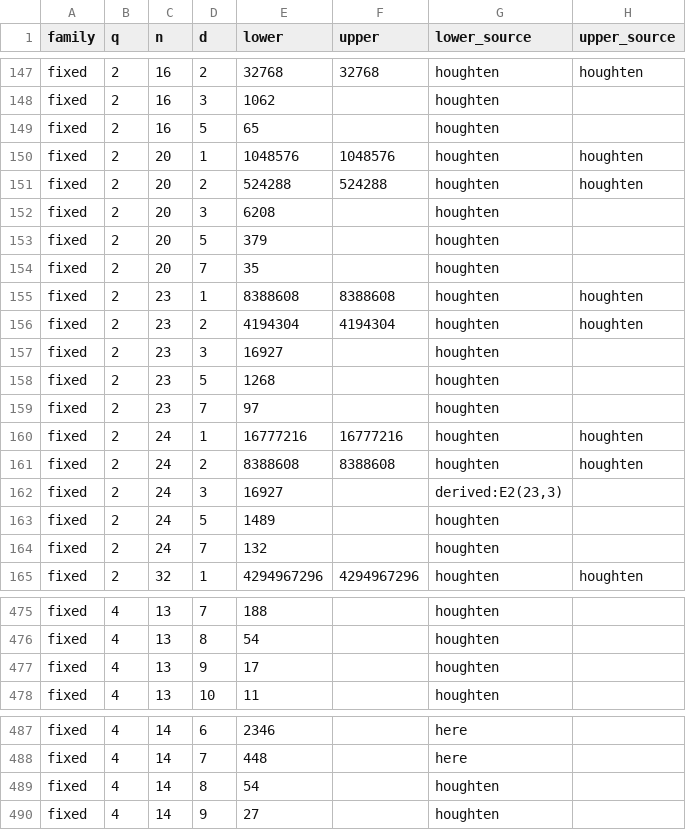
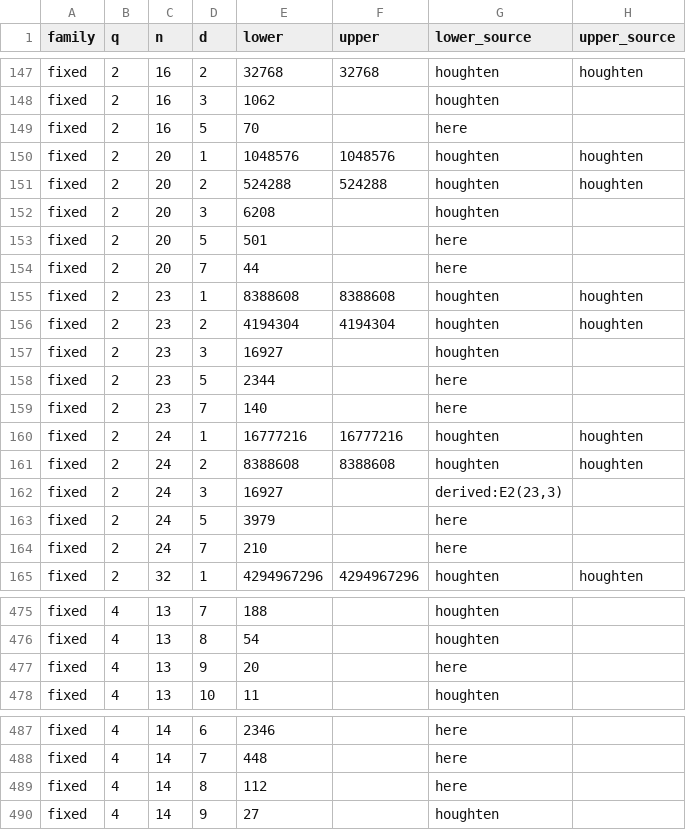
Before and after one commit to Abraham-y/abraham-y.github.io, a CSV file: edit-codes/bounds.csv, drawn as a sheet; only a part is shown, gaps mark what is left out; the diff covers the shown part only.

```diff
--- a/edit-codes/bounds.csv
+++ b/edit-codes/bounds.csv
@@ -148,3 +148,3 @@ fixed,2,16,2,32768,32768,houghten,houghten
 fixed,2,16,3,1062,,houghten,
-fixed,2,16,5,65,,houghten,
+fixed,2,16,5,70,,here,
 fixed,2,20,1,1048576,1048576,houghten,houghten
@@ -152,4 +152,4 @@ fixed,2,20,2,524288,524288,houghten,houghten
 fixed,2,20,3,6208,,houghten,
-fixed,2,20,5,379,,houghten,
-fixed,2,20,7,35,,houghten,
+fixed,2,20,5,501,,here,
+fixed,2,20,7,44,,here,
 fixed,2,23,1,8388608,8388608,houghten,houghten
@@ -157,4 +157,4 @@ fixed,2,23,2,4194304,4194304,houghten,houghten
 fixed,2,23,3,16927,,houghten,
-fixed,2,23,5,1268,,houghten,
-fixed,2,23,7,97,,houghten,
+fixed,2,23,5,2344,,here,
+fixed,2,23,7,140,,here,
 fixed,2,24,1,16777216,16777216,houghten,houghten
@@ -162,4 +162,4 @@ fixed,2,24,2,8388608,8388608,houghten,houghten
 fixed,2,24,3,16927,,"derived:E2(23,3)",
-fixed,2,24,5,1489,,houghten,
-fixed,2,24,7,132,,houghten,
+fixed,2,24,5,3979,,here,
+fixed,2,24,7,210,,here,
 fixed,2,32,1,4294967296,4294967296,houghten,houghten
@@ -476,3 +476,3 @@ fixed,4,13,7,188,,houghten,
 fixed,4,13,8,54,,houghten,
-fixed,4,13,9,17,,houghten,
+fixed,4,13,9,20,,here,
 fixed,4,13,10,11,,houghten,
@@ -488,3 +488,3 @@ fixed,4,14,6,2346,,here,
 fixed,4,14,7,448,,here,
-fixed,4,14,8,54,,houghten,
+fixed,4,14,8,112,,here,
 fixed,4,14,9,27,,houghten,
```
Also changed, not shown: 2 edited cells elsewhere in this file, edit-codes/records.csv, 10 other files.
